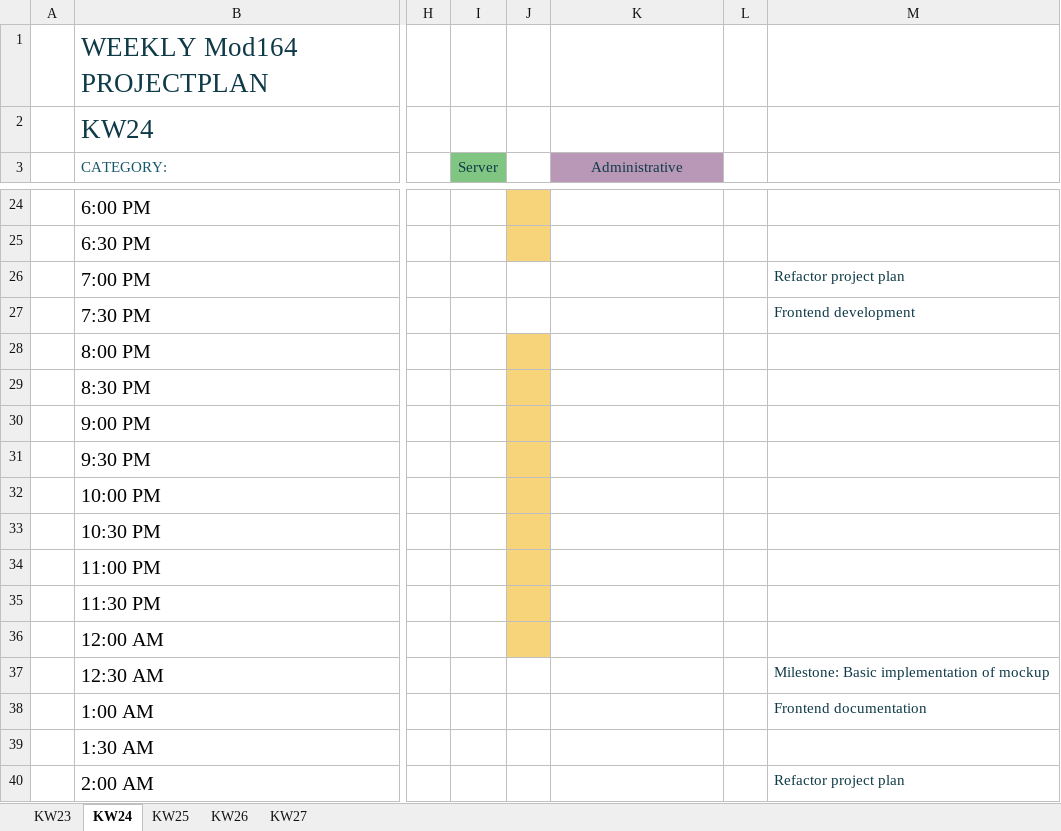
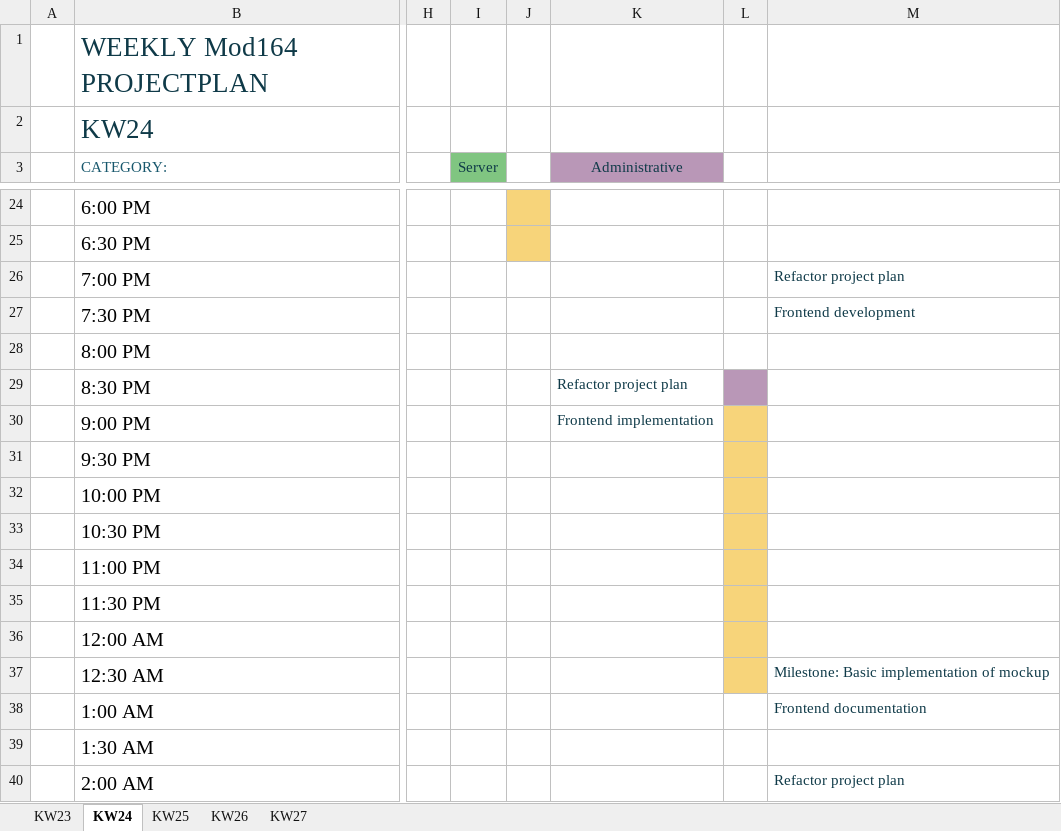
Before and after one commit to daniel-bernet/nhb-app-backend, an Excel workbook: documentation/project_plan.xlsx, sheet KW24, drawn as a sheet; only a part is shown, gaps mark what is left out; values as stored, in another font and other column widths than the file's, no borders; conditional formats and table styles not drawn; the diff names each change by its address in the sheet, - before the commit and + after, or states it on an @@ line.

```diff
--- a/documentation/project_plan.xlsx (sheet KW24)
+++ b/documentation/project_plan.xlsx (sheet KW24)
-J28:J36 fill: #F7D47A
+J28:J36 fill: none
-K29 (Administrative): (empty)
+K29 (Administrative): Refactor project plan
-L29 fill: none
+L29 fill: #B997B7
-K30 (Administrative): (empty)
+K30 (Administrative): Frontend implementation
-L30:L37 fill: none
+L30:L37 fill: #F7D47A
```
Also changed, not shown: 5 other files.
